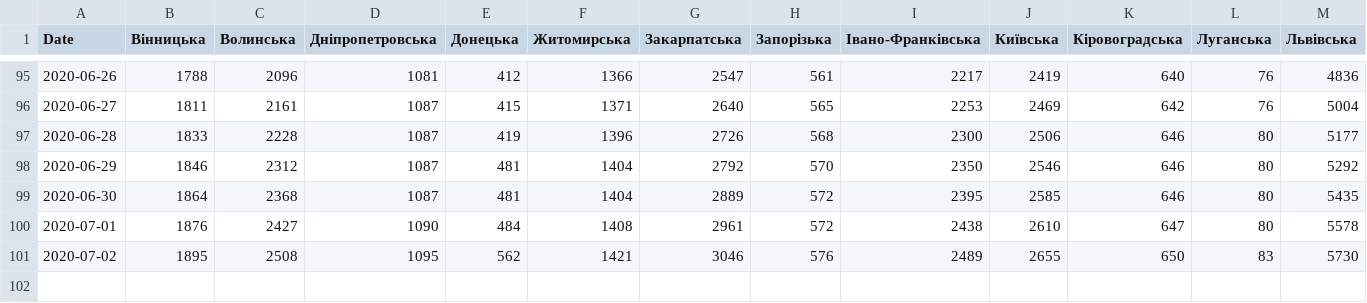
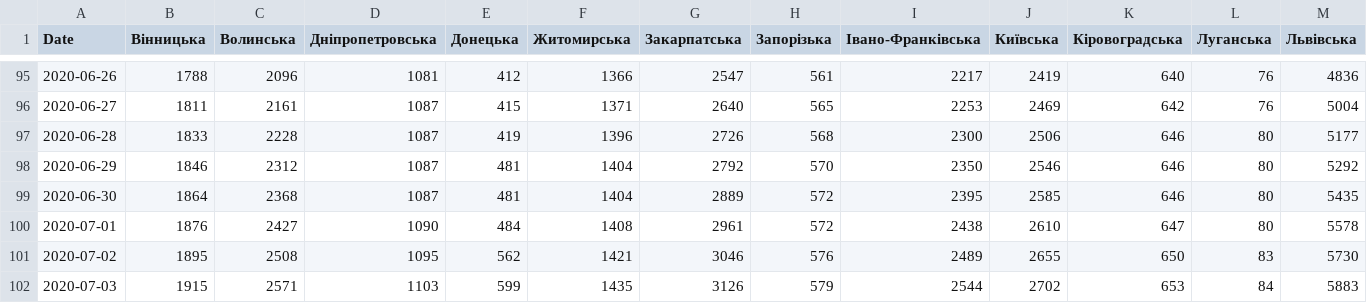
Before and after one commit to osaukh/dashcoch-UA, a CSV file: data_UA/covid19_cases_ukraine.csv, drawn as a sheet; only a part is shown, gaps mark what is left out; rows hold the shown columns only; the diff names each change by its address in the sheet, - before the commit and + after, or states it on an @@ line.

Commit message:
data 9am

```diff
--- a/data_UA/covid19_cases_ukraine.csv
+++ b/data_UA/covid19_cases_ukraine.csv
+row 102: 2020-07-03 | 1915 | 2571 | 1103 | 599 | 1435 | 3126 | 579 | 2544 | 2702 | 653 | 84 | 5883
```
Also changed, not shown: data_UA/covid19_fatalities_ukraine.csv.
